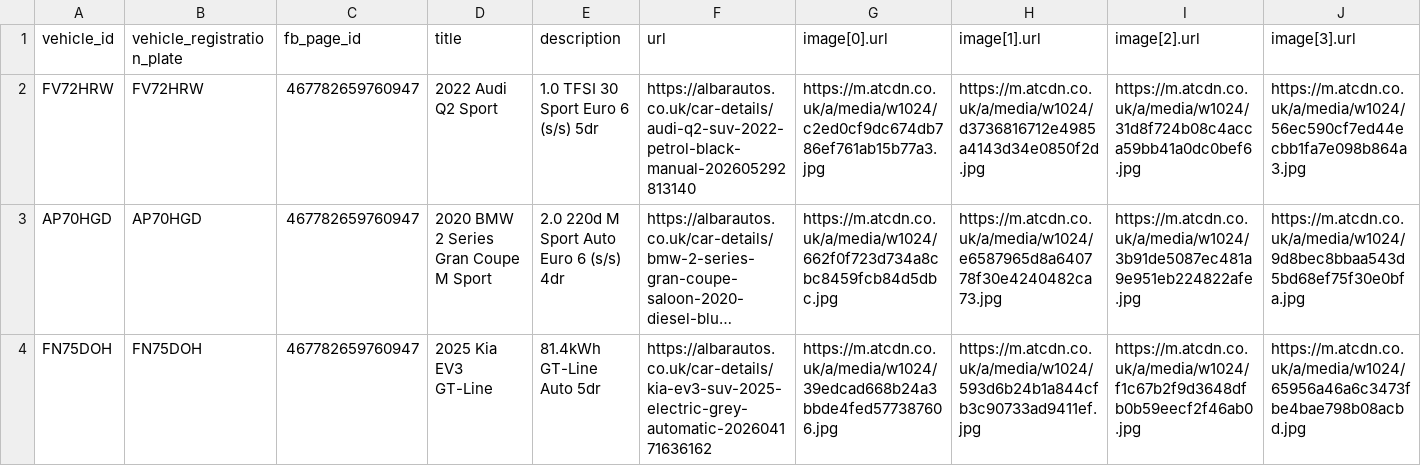
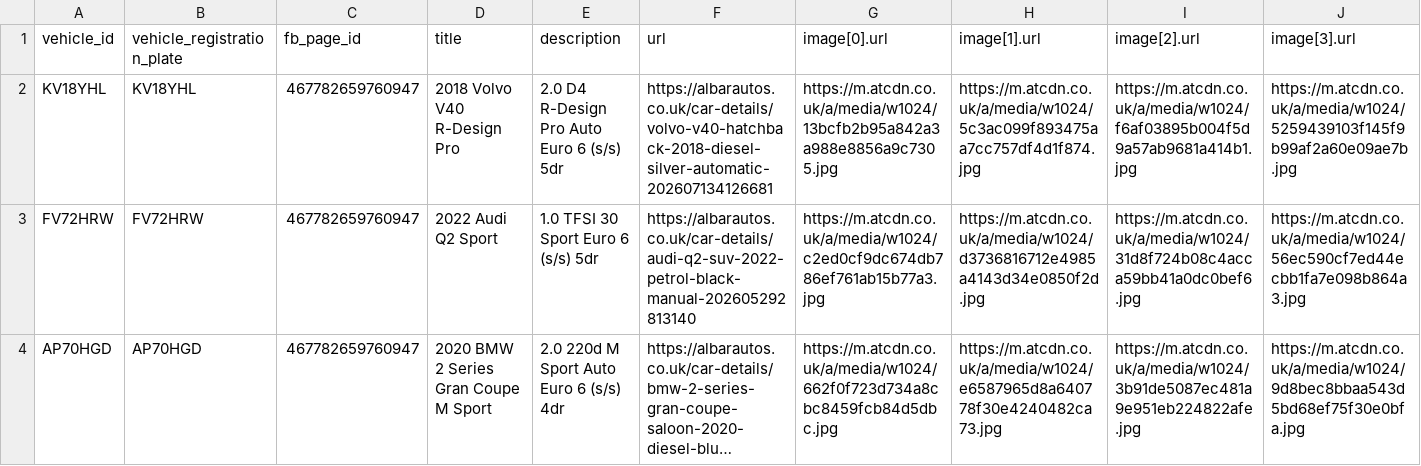
Before and after one commit to oli-a11y/albar-meta-feed, a CSV file: facebook_inventory.csv, drawn as a sheet; only a part is shown; the shorter side is filled out with more unchanged rows; long unchanged cells end in …; rows hold the shown columns only; the diff names each change by its address in the sheet, - before the commit and + after, or states it on an @@ line.

```diff
--- a/facebook_inventory.csv
+++ b/facebook_inventory.csv
+row 2: KV18YHL | KV18YHL | 467782659760947 | 2018 Volvo V40 R-Design Pro | 2.0 D4 R-Design Pro Auto Euro 6 (s/s) 5dr | https://albarautos.co.uk/car-details/volvo-v40-hatchback-2018-diesel-silver-automatic-202607134126681 | https://m.atcdn.co.uk/a/media/w1024/13bcfb2b95a842a3a988e8856a9c7305.jpg | https://m.atcdn.co.uk/a/media/w1024/5c3ac099f893475aa7cc757df4d1f874.jpg | https://m.atcdn.co.uk/a/media/w1024/f6af03895b004f5d9a57ab9681a414b1.jpg | https://m.atcdn.co.uk/a/media/w1024/5259439103f145f9b99af2a60e09ae7b.jpg
```
